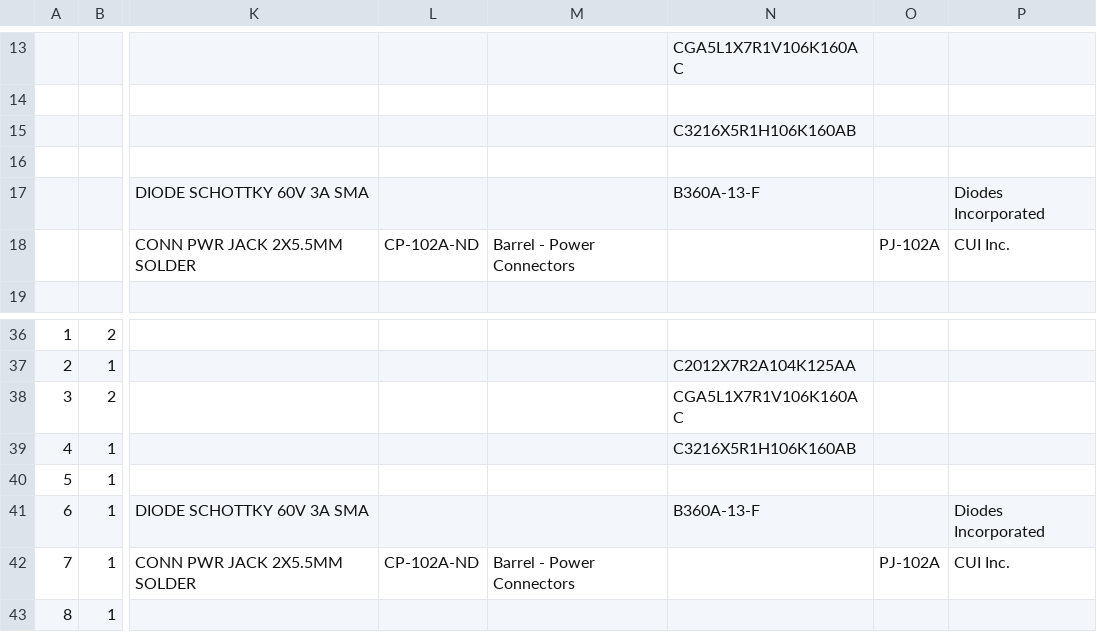
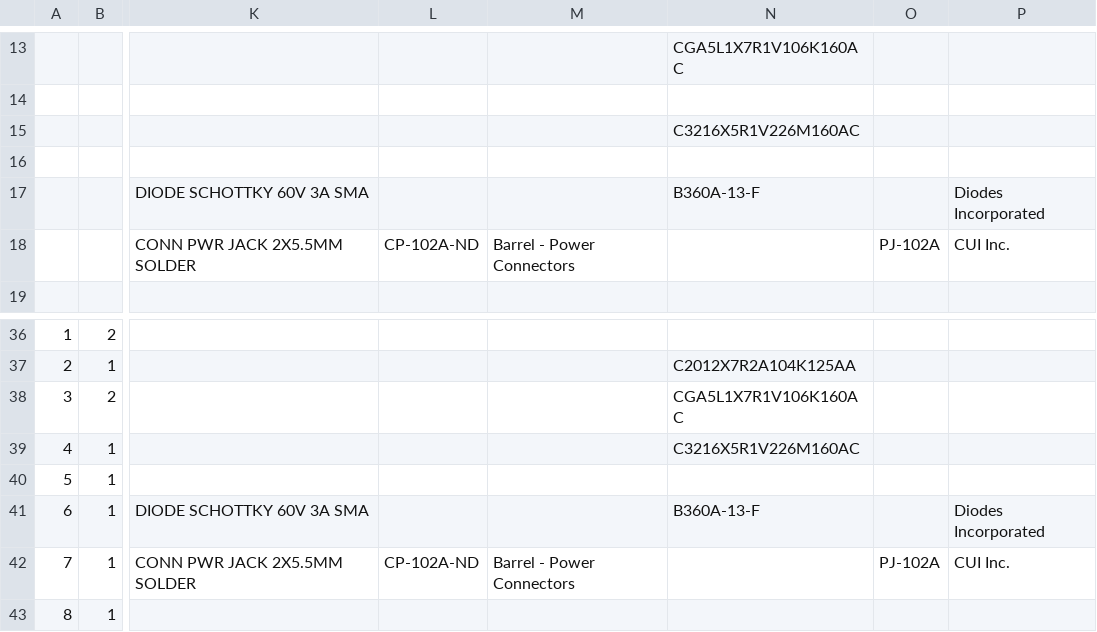
Before and after one commit to MastaTabs/a500spwr, a CSV file: a500_pwr.csv, drawn as a sheet; only a part is shown, gaps mark what is left out; the diff names each change by its address in the sheet, - before the commit and + after, or states it on an @@ line.

Commit message:
Fix C6 Mouser partnumber

```diff
--- a/a500_pwr.csv
+++ b/a500_pwr.csv
-N15: C3216X5R1H106K160AB
+N15: C3216X5R1V226M160AC
-N39: C3216X5R1H106K160AB
+N39: C3216X5R1V226M160AC
```
